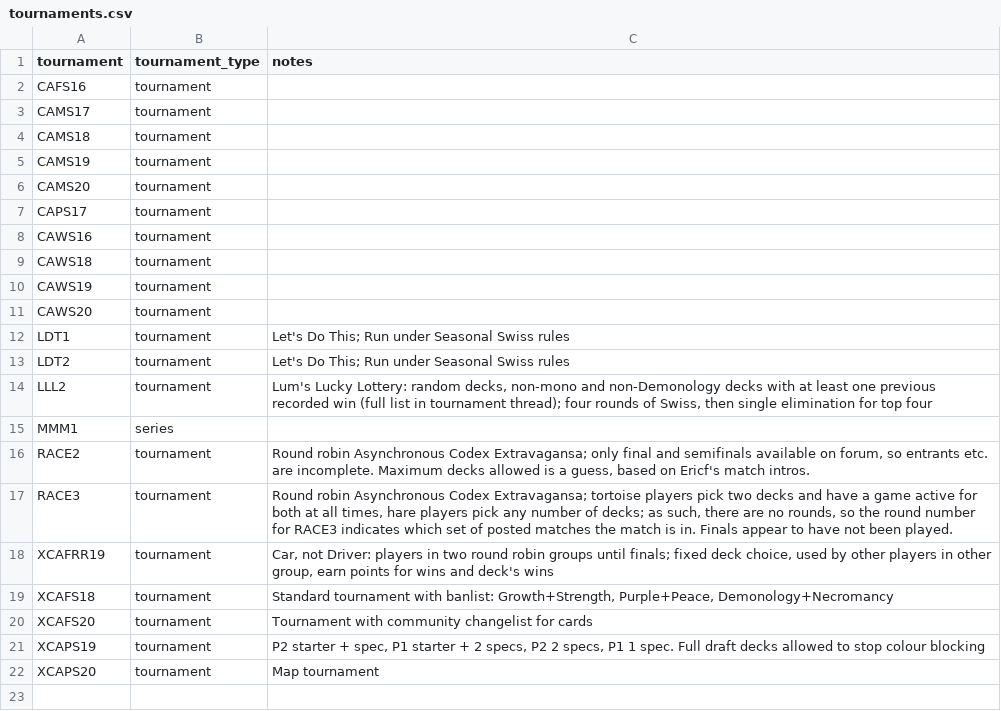
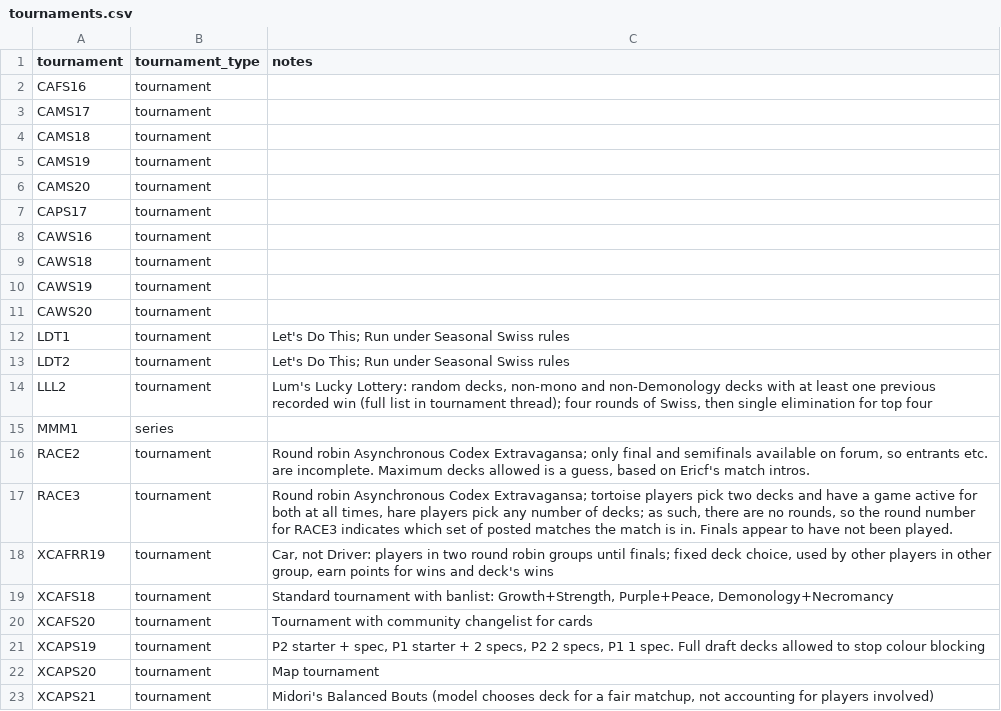
Before and after one commit to CharnelMouse/codexdata, a CSV file: data-raw/tournaments.csv, drawn as a sheet.

```diff
--- a/data-raw/tournaments.csv
+++ b/data-raw/tournaments.csv
@@ -22 +22,2 @@ XCAPS19,tournament,"P2 starter + spec, P1 starter + 2 specs, P2 2 specs, P1 1 sp
 XCAPS20,tournament,Map tournament
+XCAPS21,tournament,"Midori's Balanced Bouts (model chooses deck for a fair matchup, not accounting for players involved)"
```
Also changed, not shown: data-raw/entries.csv, data-raw/entry_rules.csv, 7 other files.
